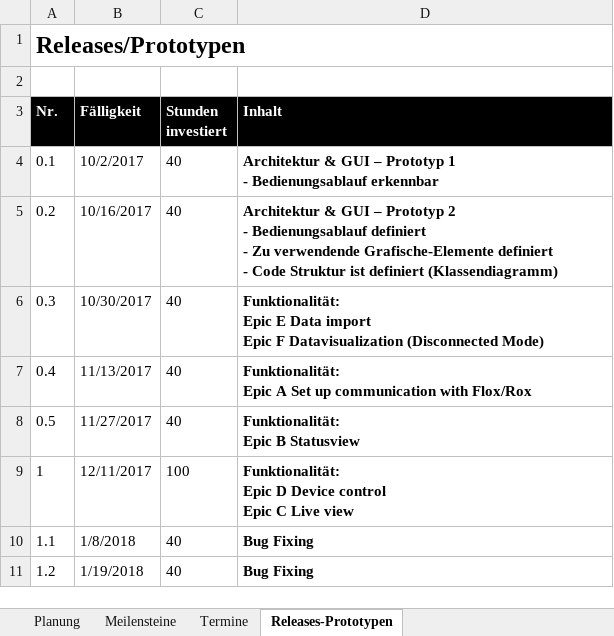
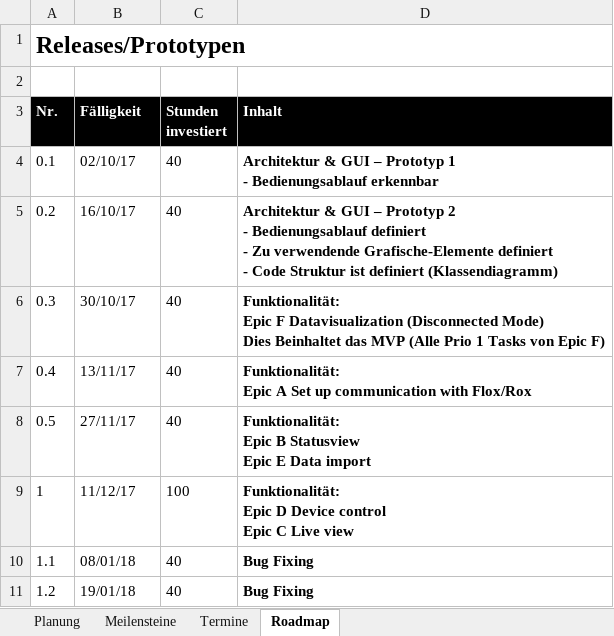
Before and after one commit to rmosimann/frva, an Excel workbook: documents/01_PM/FRVA_Phasenplanung.xlsx, sheet Roadmap, drawn as a sheet; values as stored, in another font and other column widths than the file's, no borders; ↵ is a line break in a cell; the diff names each change by its address in the sheet, - before the commit and + after, or states it on an @@ line.

Commit message:
sorry, messed up

```diff
--- a/documents/01_PM/FRVA_Phasenplanung.xlsx (sheet Roadmap)
+++ b/documents/01_PM/FRVA_Phasenplanung.xlsx (sheet Roadmap)
-sheet tab: Releases-Prototypen
+sheet tab: Roadmap
-B4 (Fälligkeit): 10/2/2017
+B4 (Fälligkeit): 02/10/17
-B5 (Fälligkeit): 10/16/2017
+B5 (Fälligkeit): 16/10/17
-B6 (Fälligkeit): 10/30/2017
+B6 (Fälligkeit): 30/10/17
-D6 (Inhalt): Funktionalität: ↵ Epic E Data import ↵ Epic F Datavisualization (Disconnected Mode)
+D6 (Inhalt): Funktionalität: ↵ Epic F Datavisualization (Disconnected Mode) ↵ Dies Beinhaltet das MVP (Alle Prio 1 Tasks von Epic F)
-B7 (Fälligkeit): 11/13/2017
+B7 (Fälligkeit): 13/11/17
-B8 (Fälligkeit): 11/27/2017
+B8 (Fälligkeit): 27/11/17
-D8 (Inhalt): Funktionalität: ↵ Epic B Statusview
+D8 (Inhalt): Funktionalität: ↵ Epic B Statusview ↵ Epic E Data import
-B9 (Fälligkeit): 12/11/2017
+B9 (Fälligkeit): 11/12/17
-B10 (Fälligkeit): 1/8/2018
+B10 (Fälligkeit): 08/01/18
-B11 (Fälligkeit): 1/19/2018
+B11 (Fälligkeit): 19/01/18
```
Also changed, not shown: sheet Meilensteine.
